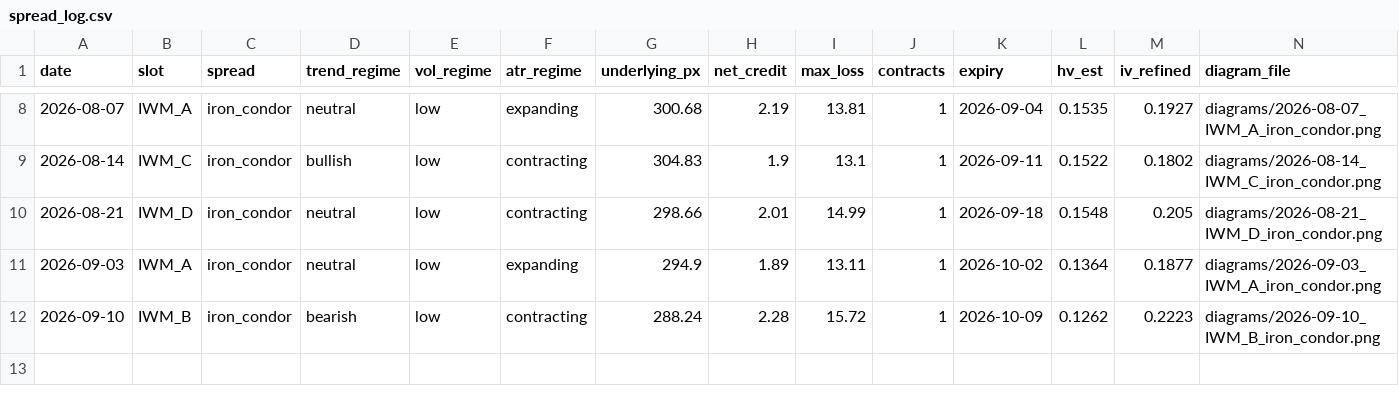
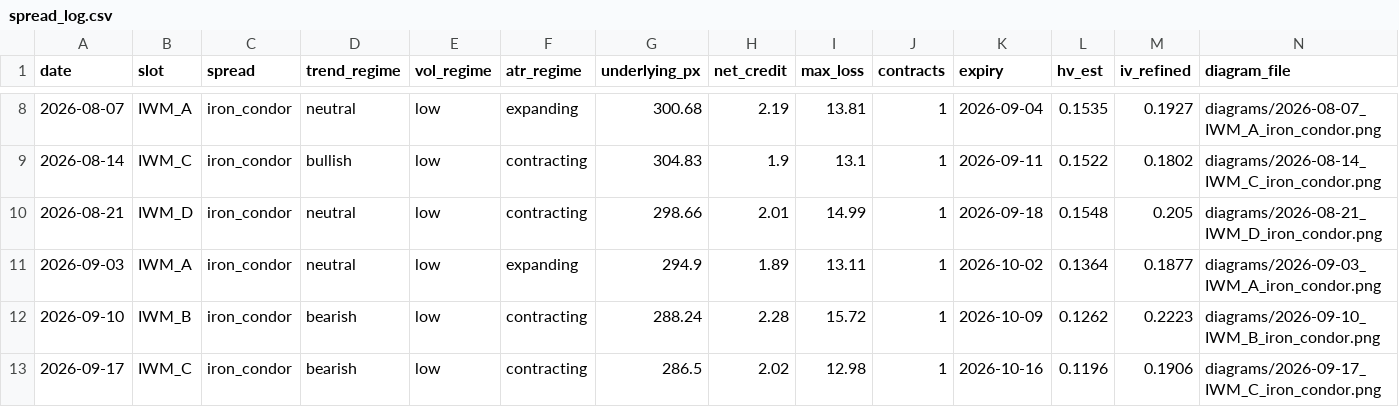
Before and after one commit to babrinks22/vrp-trader, a CSV file: spread_log.csv, drawn as a sheet; only a part is shown, gaps mark what is left out; rows hold the shown columns only; the diff names each change by its address in the sheet, - before the commit and + after, or states it on an @@ line.

```diff
--- a/spread_log.csv
+++ b/spread_log.csv
+row 13: 2026-09-17 | IWM_C | iron_condor | bearish | low | contracting | 286.5 | 2.02 | 12.98 | 1 | 2026-10-16 | 0.1196 | 0.1906 | diagrams/2026-09-17_IWM_C_iron_condor.png
```
Also changed, not shown: trade_log.csv, 7 other files.
